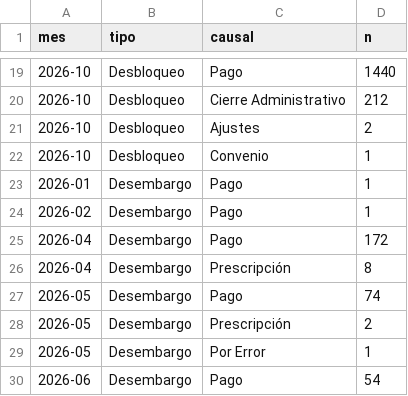
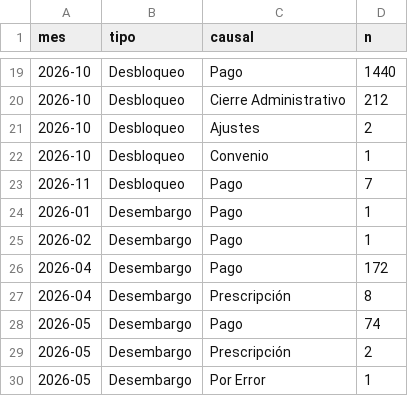
Before and after one commit to ando0426/Medidas-Cautelares, a CSV file: data/levantamientos_causal_mes.csv, drawn as a sheet; only a part is shown, gaps mark what is left out; the shorter side is filled out with more unchanged rows; the diff names each change by its address in the sheet, - before the commit and + after, or states it on an @@ line.

```diff
--- a/data/levantamientos_causal_mes.csv
+++ b/data/levantamientos_causal_mes.csv
+row 23: 2026-11 | Desbloqueo | Pago | 7
```
Also changed, not shown: data/estado_medidas.csv, data/levantamientos_diarios.csv, 2 other files.
